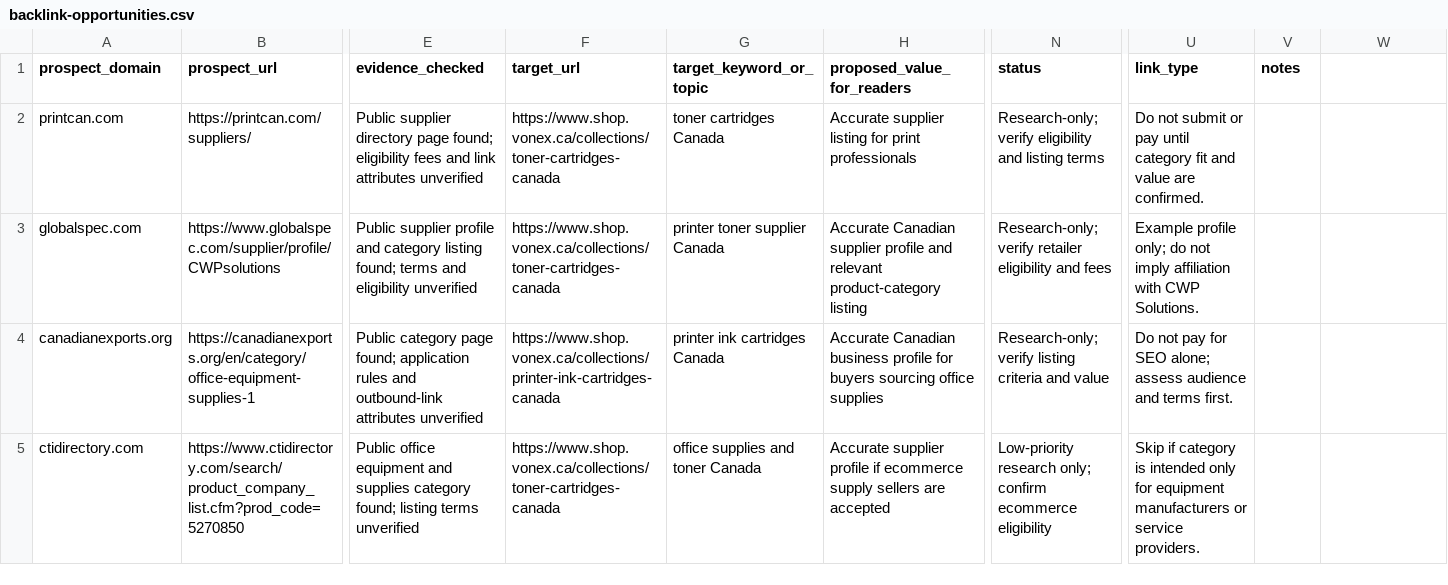
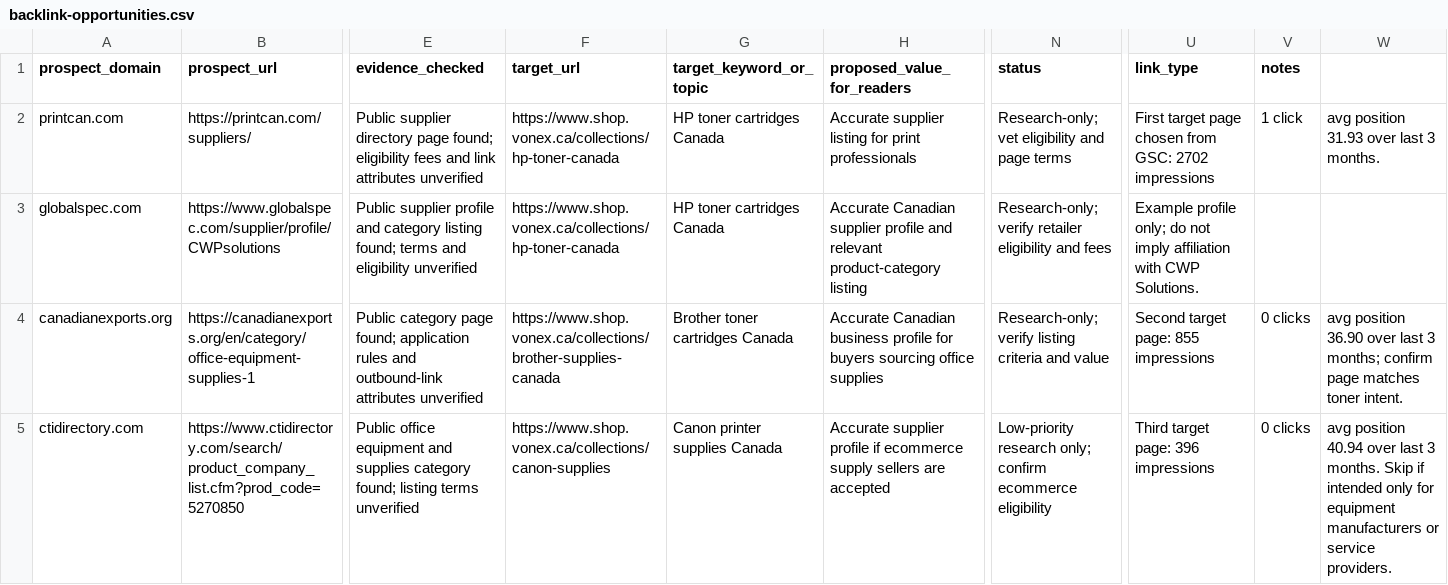
Before and after one commit to vonexservice/Online-, a CSV file: data/backlink-opportunities.csv, drawn as a sheet; only a part is shown, gaps mark what is left out; the diff names each change by its address in the sheet, - before the commit and + after, or states it on an @@ line.

Commit message:
Align backlink prospects with GSC target priorities

```diff
--- a/data/backlink-opportunities.csv
+++ b/data/backlink-opportunities.csv
-F2:F3 (target_url): https://www.shop.vonex.ca/collections/toner-cartridges-canada
+F2:F3 (target_url): https://www.shop.vonex.ca/collections/hp-toner-canada
-G2 (target_keyword_or_topic): toner cartridges Canada
+G2 (target_keyword_or_topic): HP toner cartridges Canada
-N2 (status): Research-only; verify eligibility and listing terms
+N2 (status): Research-only; vet eligibility and page terms
-U2 (link_type): Do not submit or pay until category fit and value are confirmed.
+U2 (link_type): First target page chosen from GSC: 2702 impressions
-V2 (notes): (empty)
+V2 (notes): 1 click
-W2: (empty)
+W2: avg position 31.93 over last 3 months.
-G3 (target_keyword_or_topic): printer toner supplier Canada
+G3 (target_keyword_or_topic): HP toner cartridges Canada
-F4 (target_url): https://www.shop.vonex.ca/collections/printer-ink-cartridges-canada
+F4 (target_url): https://www.shop.vonex.ca/collections/brother-supplies-canada
-G4 (target_keyword_or_topic): printer ink cartridges Canada
+G4 (target_keyword_or_topic): Brother toner cartridges Canada
-U4 (link_type): Do not pay for SEO alone; assess audience and terms first.
+U4 (link_type): Second target page: 855 impressions
-V4:V5 (notes): (empty)
+V4:V5 (notes): 0 clicks
-W4: (empty)
+W4: avg position 36.90 over last 3 months; confirm page matches toner intent.
-F5 (target_url): https://www.shop.vonex.ca/collections/toner-cartridges-canada
+F5 (target_url): https://www.shop.vonex.ca/collections/canon-supplies
-G5 (target_keyword_or_topic): office supplies and toner Canada
+G5 (target_keyword_or_topic): Canon printer supplies Canada
-U5 (link_type): Skip if category is intended only for equipment manufacturers or service providers.
+U5 (link_type): Third target page: 396 impressions
-W5: (empty)
+W5: avg position 40.94 over last 3 months. Skip if intended only for equipment manufacturers or service providers.
```
